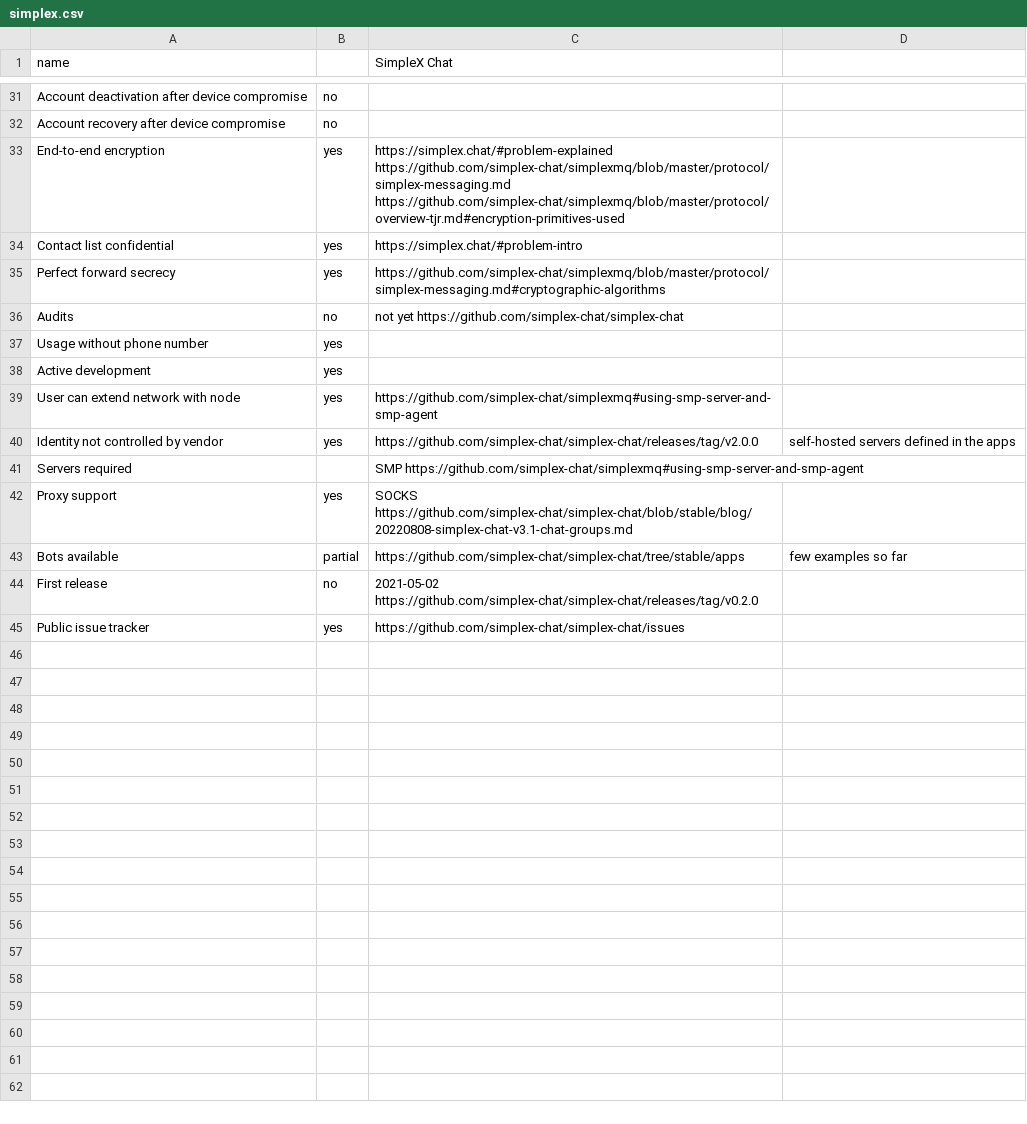
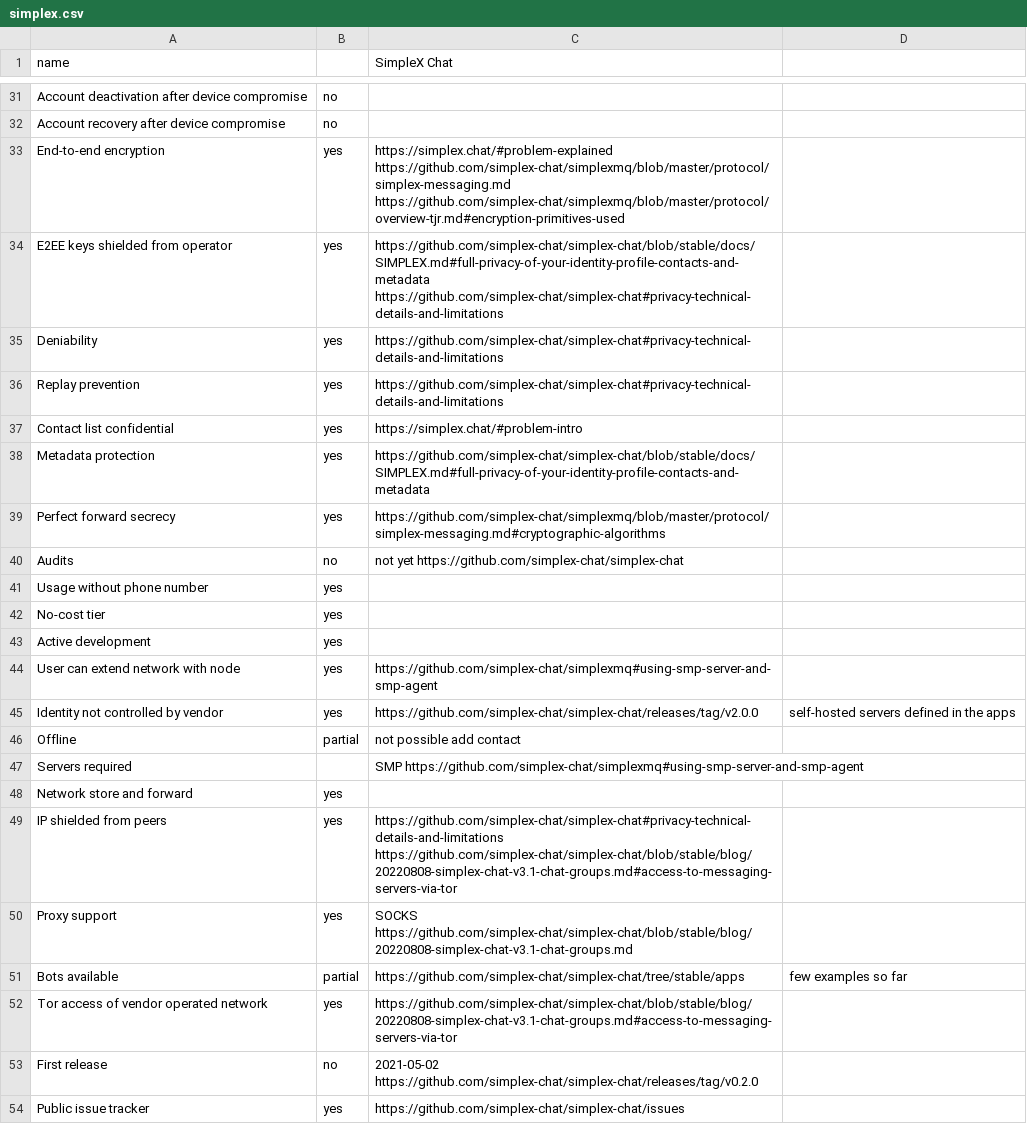
Before and after one commit to bkil/secuchart, a CSV file: data/simplex.csv, drawn as a sheet; only a part is shown, gaps mark what is left out; the diff names each change by its address in the sheet, - before the commit and + after, or states it on an @@ line.

Commit message:
Simplex updates

```diff
--- a/data/simplex.csv
+++ b/data/simplex.csv
+row 34: E2EE keys shielded from operator | yes | https://github.com/simplex-chat/simplex-chat/blob/stable/docs/SIMPLEX.md#full-privacy-of-your-identity-profile-contacts-and-metadata https://github.com/simplex-chat/simplex-chat#privacy-technical-details-and-limitations
+row 35: Deniability | yes | https://github.com/simplex-chat/simplex-chat#privacy-technical-details-and-limitations
+row 36: Replay prevention | yes | https://github.com/simplex-chat/simplex-chat#privacy-technical-details-and-limitations
+row 38: Metadata protection | yes | https://github.com/simplex-chat/simplex-chat/blob/stable/docs/SIMPLEX.md#full-privacy-of-your-identity-profile-contacts-and-metadata
+row 42: No-cost tier | yes
+row 46: Offline | partial | not possible add contact
+row 48: Network store and forward | yes
+row 49: IP shielded from peers | yes | https://github.com/simplex-chat/simplex-chat#privacy-technical-details-and-limitations https://github.com/simplex-chat/simplex-chat/blob/stable/blog/20220808-simplex-chat-v3.1-chat-groups.md#access-to-messaging-servers-via-tor
+row 52: Tor access of vendor operated network | yes | https://github.com/simplex-chat/simplex-chat/blob/stable/blog/20220808-simplex-chat-v3.1-chat-groups.md#access-to-messaging-servers-via-tor
```
